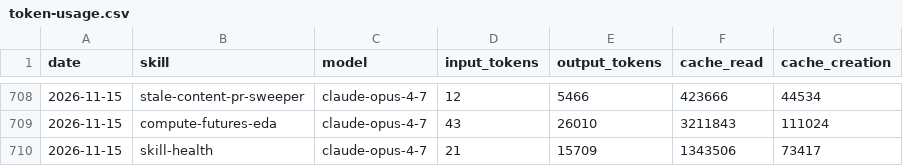
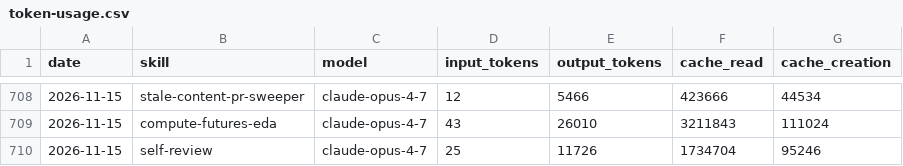
Before and after one commit to swarm-ai-research/aeon, a CSV file: memory/token-usage.csv, drawn as a sheet; only a part is shown, gaps mark what is left out.

Commit message:
chore(self-review): auto-commit 2026-11-15

```diff
--- a/memory/token-usage.csv
+++ b/memory/token-usage.csv
@@ -709,2 +709,2 @@ date,skill,model,input_tokens,output_tokens,cache_read,cache_creation
 2026-11-15,compute-futures-eda,claude-opus-4-7,43,26010,3211843,111024
-2026-11-15,skill-health,claude-opus-4-7,21,15709,1343506,73417
+2026-11-15,self-review,claude-opus-4-7,25,11726,1734704,95246
```
Also changed, not shown: 6 other files.
